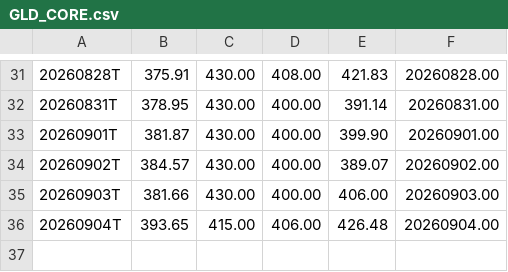
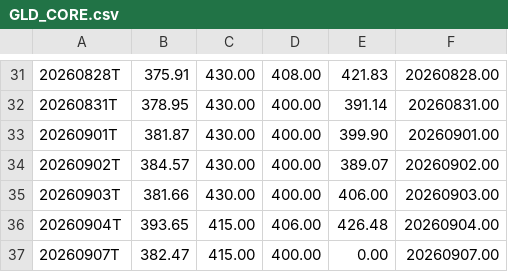
Before and after one commit to jeroenstoker/gexlevels, a CSV file: data/GLD_CORE.csv, drawn as a sheet; only a part is shown, gaps mark what is left out; the diff names each change by its address in the sheet, - before the commit and + after, or states it on an @@ line.

```diff
--- a/data/GLD_CORE.csv
+++ b/data/GLD_CORE.csv
+row 37: 20260907T | 382.47 | 415.00 | 400.00 | 0.00 | 20260907.00
```
Also changed, not shown: data/GLD_INTRA.csv, data/QQQ_CORE.csv, 19 other files.
